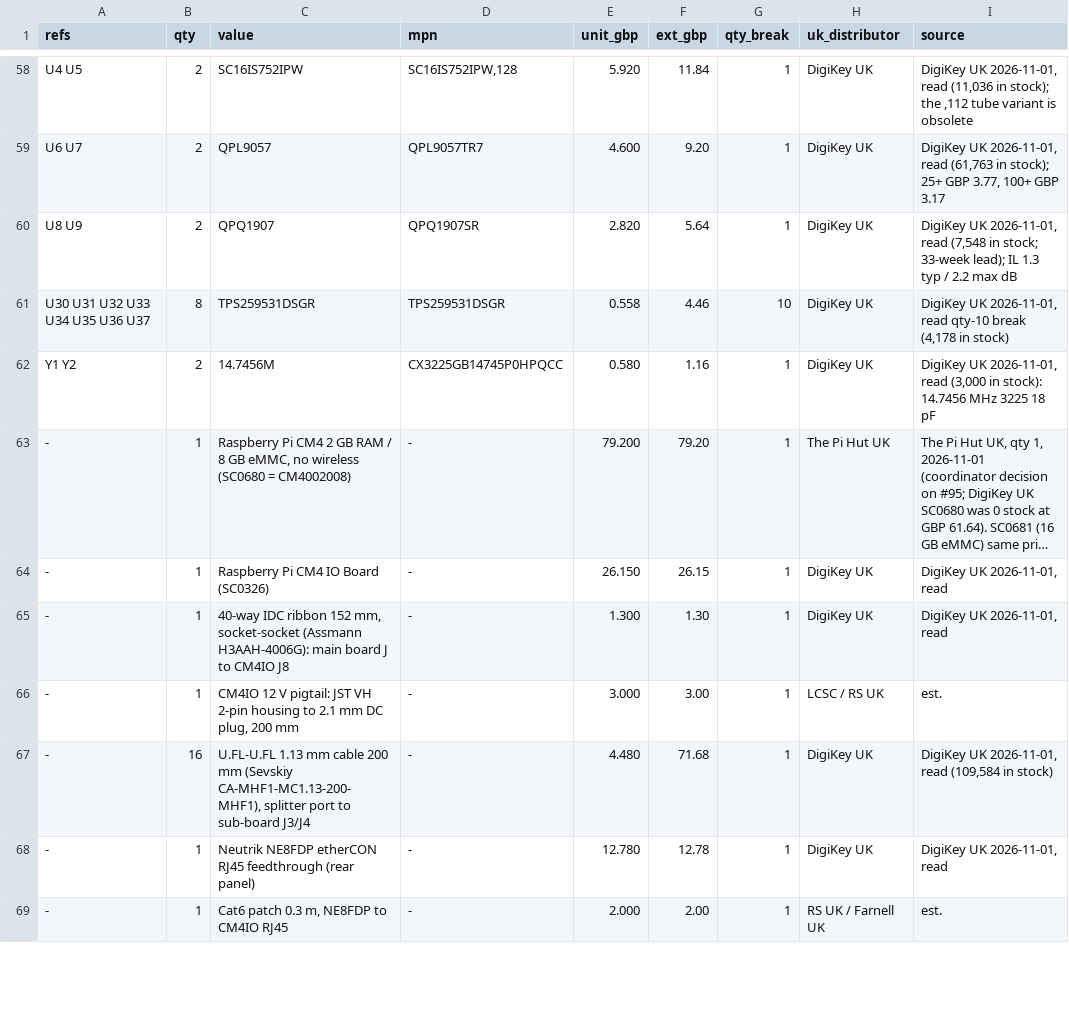
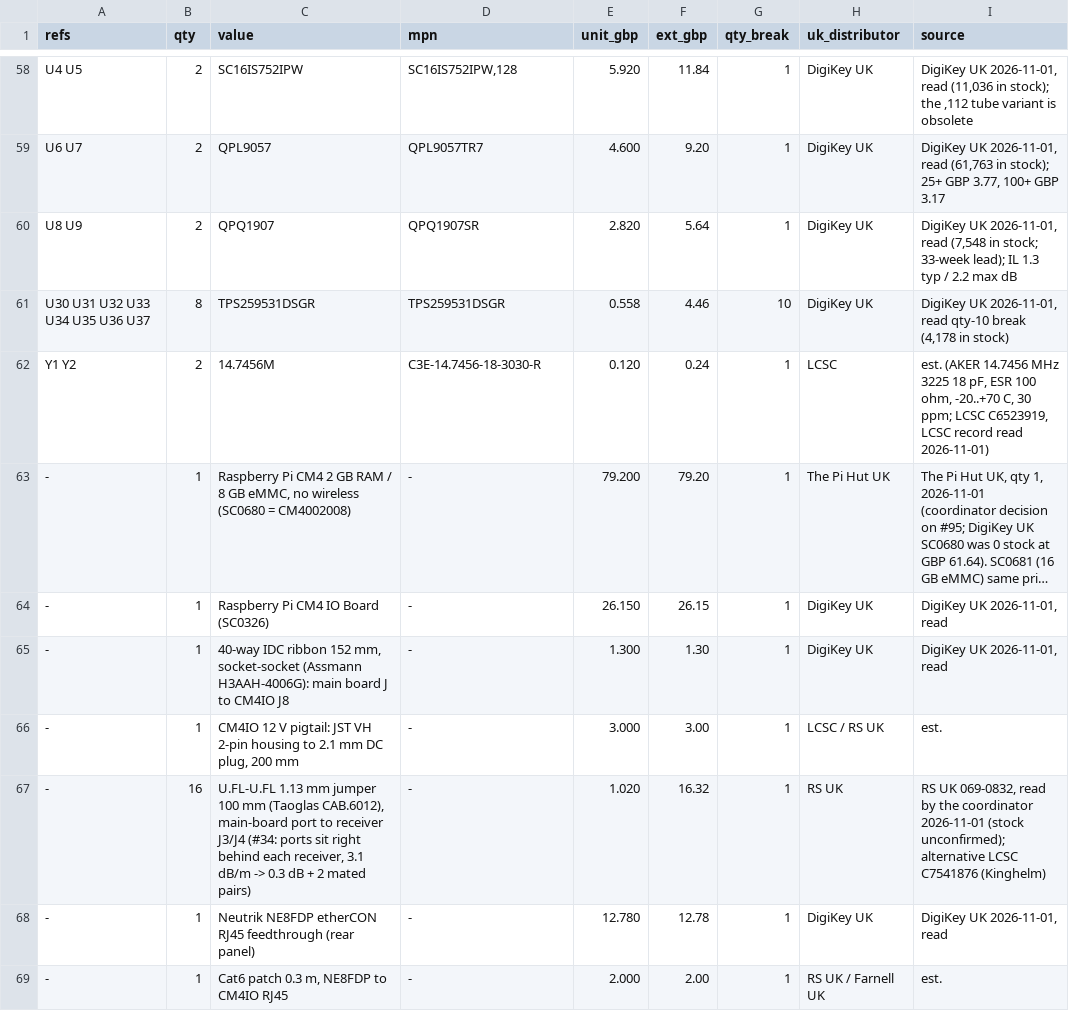
Before and after one commit to saturncity/openpack, a CSV file: hw/rack/out/bom.csv, drawn as a sheet; only a part is shown, gaps mark what is left out; long unchanged cells end in …; the diff covers the shown part only; the diff names each change by its address in the sheet, - before the commit and + after, or states it on an @@ line.

```diff
--- a/hw/rack/out/bom.csv
+++ b/hw/rack/out/bom.csv
-D62 (mpn): CX3225GB14745P0HPQCC
+D62 (mpn): C3E-14.7456-18-3030-R
-E62 (unit_gbp): 0.580
+E62 (unit_gbp): 0.120
-F62 (ext_gbp): 1.16
+F62 (ext_gbp): 0.24
-H62 (uk_distributor): DigiKey UK
+H62 (uk_distributor): LCSC
-I62 (source): DigiKey UK 2026-11-01, read (3,000 in stock): 14.7456 MHz 3225 18 pF
+I62 (source): est. (AKER 14.7456 MHz 3225 18 pF, ESR 100 ohm, -20..+70 C, 30 ppm; LCSC C6523919, LCSC record read 2026-11-01)
-C67 (value): …1.13 mm cable 200 mm (Sevskiy CA-MHF1-MC1.13-200-MHF1), splitter port to sub-board J3/J4
+C67 (value): …1.13 mm jumper 100 mm (Taoglas CAB.6012), main-board port to receiver J3/J4 (#34: ports sit right behind each receiver, 3.1 dB/m -> 0.3 dB + 2 mated pairs)
-E67 (unit_gbp): 4.480
+E67 (unit_gbp): 1.020
-F67 (ext_gbp): 71.68
+F67 (ext_gbp): 16.32
-H67 (uk_distributor): DigiKey UK
+H67 (uk_distributor): RS UK
-I67 (source): DigiKey UK 2026-11-01, read (109,584 in stock)
+I67 (source): RS UK 069-0832, read by the coordinator 2026-11-01 (stock unconfirmed); alternative LCSC C7541876 (Kinghelm)
```
Also changed, not shown: 3 added rows and 47 edited cells elsewhere in this file, 5 other files.
